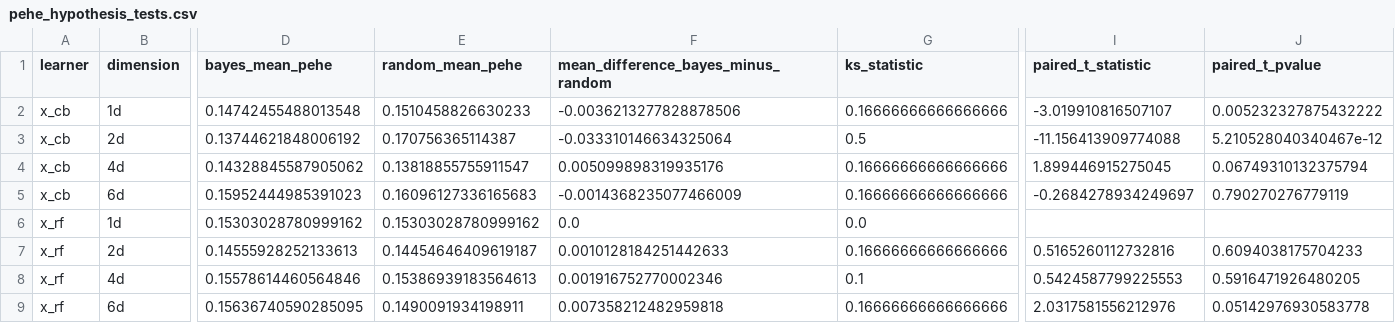
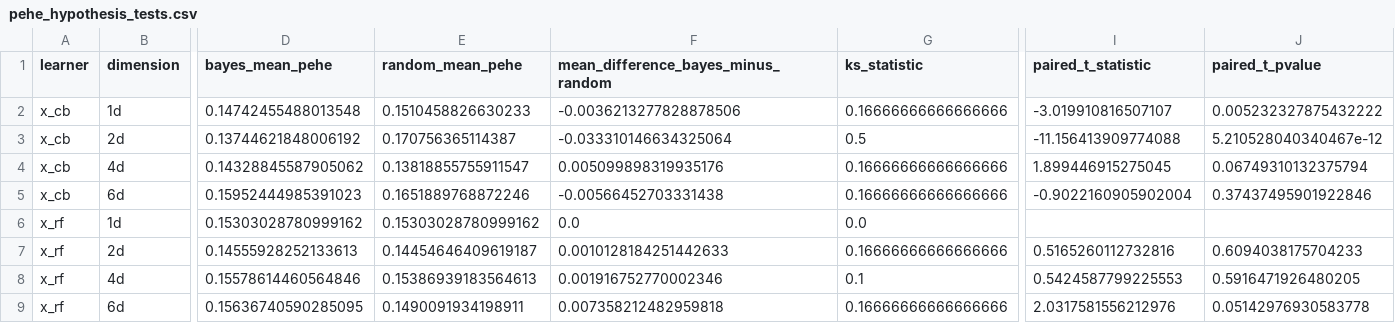
Before and after one commit to gabbymp3/thesis, a CSV file: plots_30/pehe_hypothesis_tests.csv, drawn as a sheet; only a part is shown, gaps mark what is left out; the diff names each change by its address in the sheet, - before the commit and + after, or states it on an @@ line.

```diff
--- a/plots_30/pehe_hypothesis_tests.csv
+++ b/plots_30/pehe_hypothesis_tests.csv
-E5 (random_mean_pehe): 0.16096127336165683
+E5 (random_mean_pehe): 0.1651889768872246
-F5: -0.0014368235077466009
+F5: -0.00566452703331438
-I5 (paired_t_statistic): -0.2684278934249697
+I5 (paired_t_statistic): -0.9022160905902004
-J5 (paired_t_pvalue): 0.790270276779119
+J5 (paired_t_pvalue): 0.37437495901922846
```
Also changed, not shown: plots_30/convergence_plots/convergence_summary.csv, plots_30/pehe_alignment/delta_mse_delta_pehe.csv, 46 other files.
